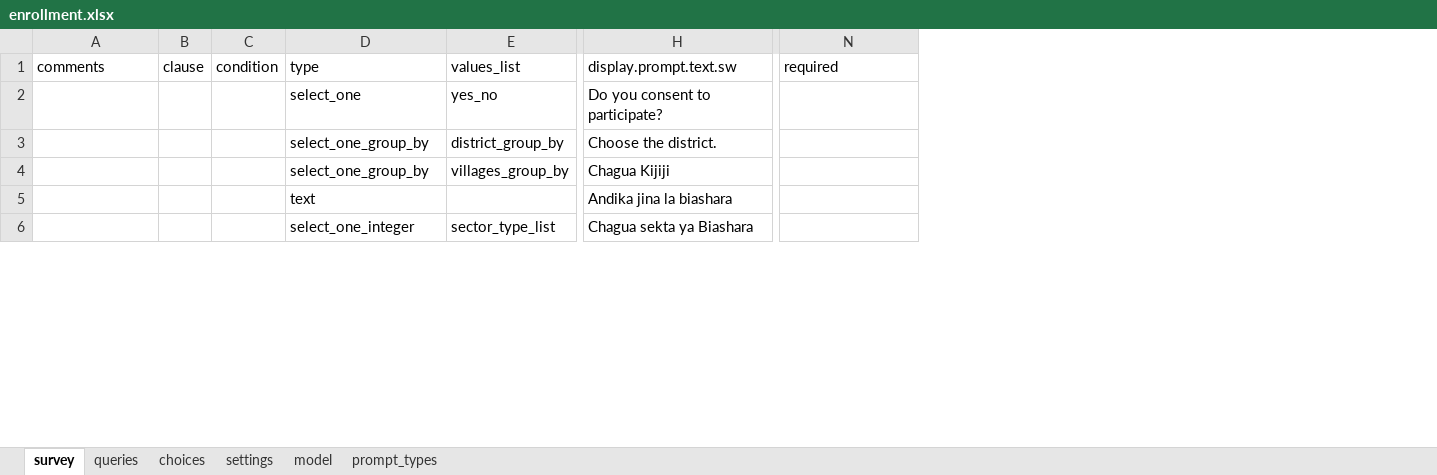
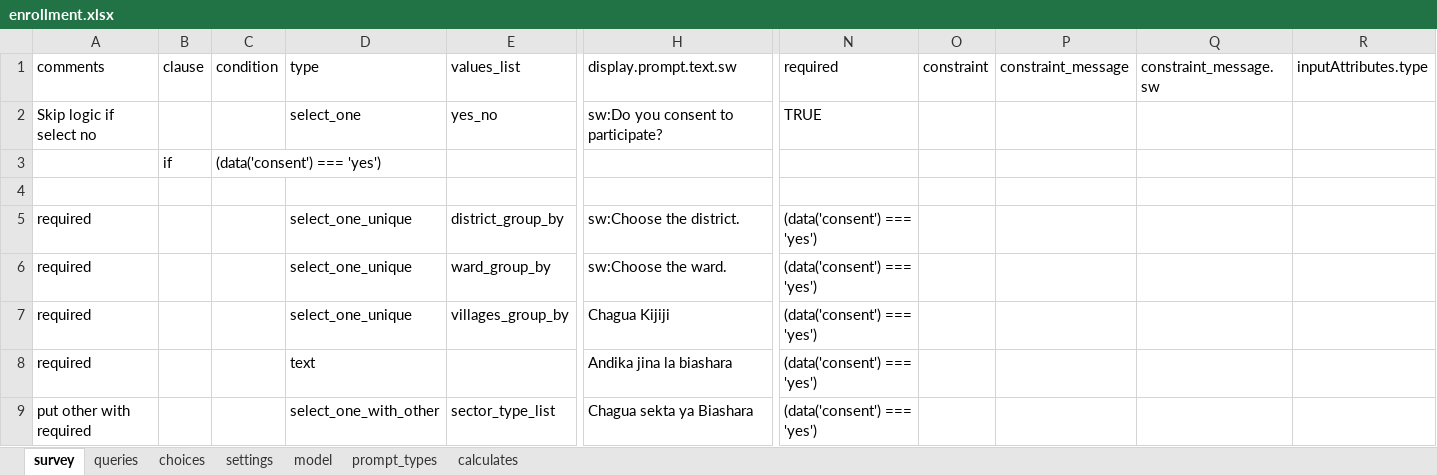
Before and after one commit to clarlars/app-designer, an Excel workbook: app/config/tables/business/forms/enrollment/enrollment.xlsx, sheet survey, drawn as a sheet; only a part is shown, gaps mark what is left out; values as stored, in another font and other column widths than the file's, no cell formats; addresses are those after the commit; rows hold the shown columns only; the diff covers the shown part only; the diff names each change by its address in the sheet, - before the commit and + after, or states it on an @@ line.

```diff
--- a/app/config/tables/business/forms/enrollment/enrollment.xlsx (sheet survey)
+++ b/app/config/tables/business/forms/enrollment/enrollment.xlsx (sheet survey)
+sheet tab: calculates
+column O (constraint), empty
+column P (constraint_message), empty
+column Q (constraint_message.sw), empty
+column R (inputAttributes.type), empty
-A2 (comments): (empty)
+A2 (comments): Skip logic if select no
-H2 (display.prompt.text.sw): Do you consent to participate?
+H2 (display.prompt.text.sw): sw:Do you consent to participate?
-N2 (required): (empty)
+N2 (required): TRUE
+row 3:  | if | (data('consent') === 'yes')
+row 4: (empty)
-A5 (comments): (empty)
+A5 (comments): required
-D5 (type): select_one_group_by
+D5 (type): select_one_unique
-H5 (display.prompt.text.sw): Choose the district.
+H5 (display.prompt.text.sw): sw:Choose the district.
-N5 (required): (empty)
+N5 (required): (data('consent') === 'yes')
+row 6: required |  |  | select_one_unique | ward_group_by | sw:Choose the ward. | (data('consent') === 'yes')
-A7:A8 (comments): (empty)
+A7:A8 (comments): required
-D7 (type): select_one_group_by
+D7 (type): select_one_unique
-N7:N9 (required): (empty)
+N7:N9 (required): (data('consent') === 'yes')
-A9 (comments): (empty)
+A9 (comments): put other with required
-D9 (type): select_one_integer
+D9 (type): select_one_with_other
```
Also changed, not shown: 17 added rows, 1 removed row and 30 edited cells elsewhere in this sheet, sheet choices, sheet model, sheet queries, sheet settings, sheet prompt_types, cell formats, app/config/assets/framework/forms/framework/framework.xlsx, app/config/tables/business/forms/business/business.xlsx, 17 other files.
